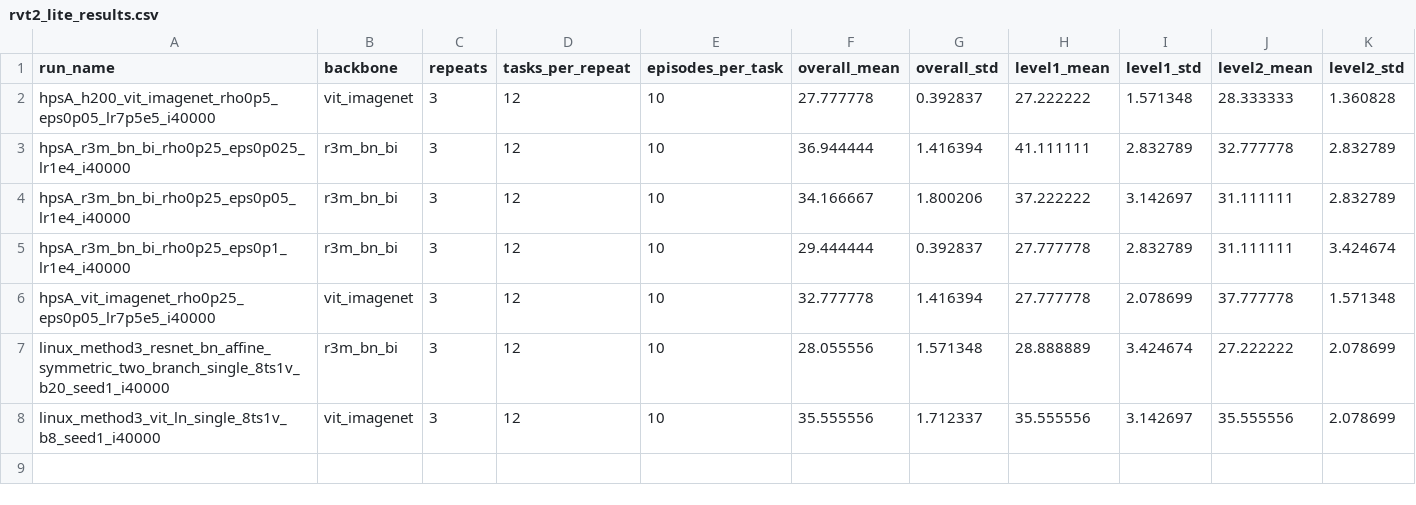
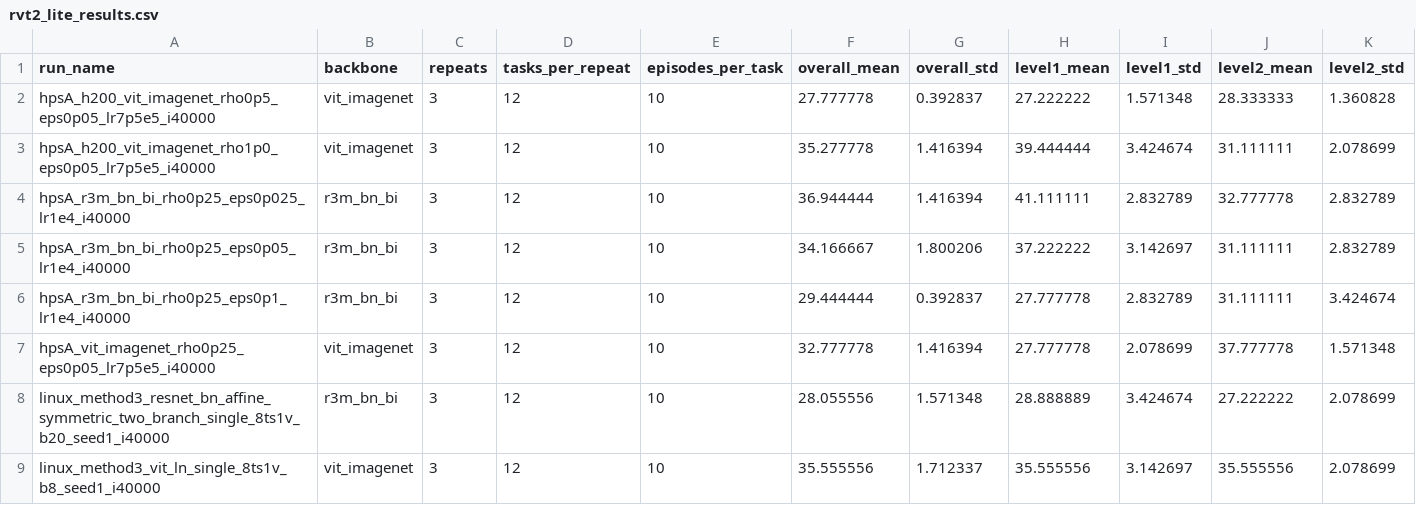
Before and after one commit to paichichi/TCC-core, a CSV file: work/fixed_tq_hparam_search/rvt2_lite_results.csv, drawn as a sheet; only a part is shown; rows hold the shown columns only; the diff names each change by its address in the sheet, - before the commit and + after, or states it on an @@ line.

```diff
--- a/work/fixed_tq_hparam_search/rvt2_lite_results.csv
+++ b/work/fixed_tq_hparam_search/rvt2_lite_results.csv
+row 3: hpsA_h200_vit_imagenet_rho1p0_eps0p05_lr7p5e5_i40000 | vit_imagenet | 3 | 12 | 10 | 35.277778 | 1.416394 | 39.444444 | 3.424674 | 31.111111 | 2.078699
```
Also changed, not shown: work/fixed_tq_hparam_search/status_5090.tsv.
